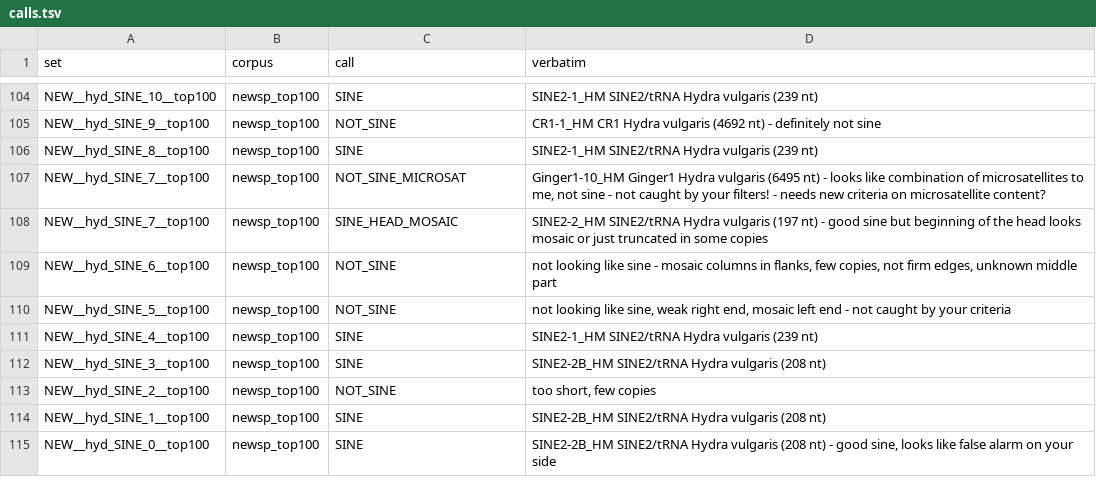
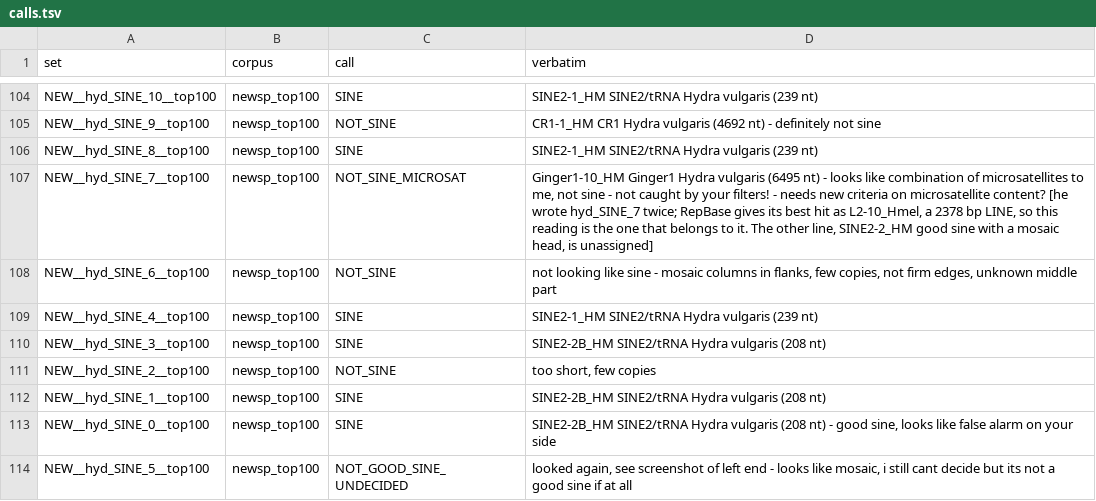
Before and after one commit to Toki-bio/SINE-discriminator, a TSV file: calls.tsv, drawn as a sheet; only a part is shown, gaps mark what is left out.

```diff
--- a/calls.tsv
+++ b/calls.tsv
@@ -106,6 +106,4 @@ NEW__hyd_SINE_9__top100	newsp_top100	NOT_SINE	CR1-1_HM CR1 Hydra vulgaris (4692
 NEW__hyd_SINE_8__top100	newsp_top100	SINE	SINE2-1_HM SINE2/tRNA Hydra vulgaris (239 nt)
-NEW__hyd_SINE_7__top100	newsp_top100	NOT_SINE_MICROSAT	Ginger1-10_HM Ginger1 Hydra vulgaris (6495 nt) - looks like combination of microsatellites to me, not sine - not caught by your filters! - needs new criteria on microsatellite content?
-NEW__hyd_SINE_7__top100	newsp_top100	SINE_HEAD_MOSAIC	SINE2-2_HM SINE2/tRNA Hydra vulgaris (197 nt) - good sine but beginning of the head looks mosaic or just truncated in some copies
+NEW__hyd_SINE_7__top100	newsp_top100	NOT_SINE_MICROSAT	Ginger1-10_HM Ginger1 Hydra vulgaris (6495 nt) - looks like combination of microsatellites to me, not sine - not caught by your filters! - needs new criteria on microsatellite content? [he wrote hyd_SINE_7 twice; RepBase gives its best hit as L2-10_Hmel, a 2378 bp LINE, so this reading is the one that belongs to it. The other line, SINE2-2_HM good sine with a mosaic head, is unassigned]
 NEW__hyd_SINE_6__top100	newsp_top100	NOT_SINE	not looking like sine - mosaic columns in flanks, few copies, not firm edges, unknown middle part
-NEW__hyd_SINE_5__top100	newsp_top100	NOT_SINE	not looking like sine, weak right end, mosaic left end - not caught by your criteria
 NEW__hyd_SINE_4__top100	newsp_top100	SINE	SINE2-1_HM SINE2/tRNA Hydra vulgaris (239 nt)
@@ -115 +113,2 @@ NEW__hyd_SINE_1__top100	newsp_top100	SINE	SINE2-2B_HM SINE2/tRNA Hydra vulgaris
 NEW__hyd_SINE_0__top100	newsp_top100	SINE	SINE2-2B_HM SINE2/tRNA Hydra vulgaris (208 nt) - good sine, looks like false alarm on your side
+NEW__hyd_SINE_5__top100	newsp_top100	NOT_GOOD_SINE_UNDECIDED	looked again, see screenshot of left end - looks like mosaic, i still cant decide but its not a good sine if at all
```
Also changed, not shown: 7 other files.
